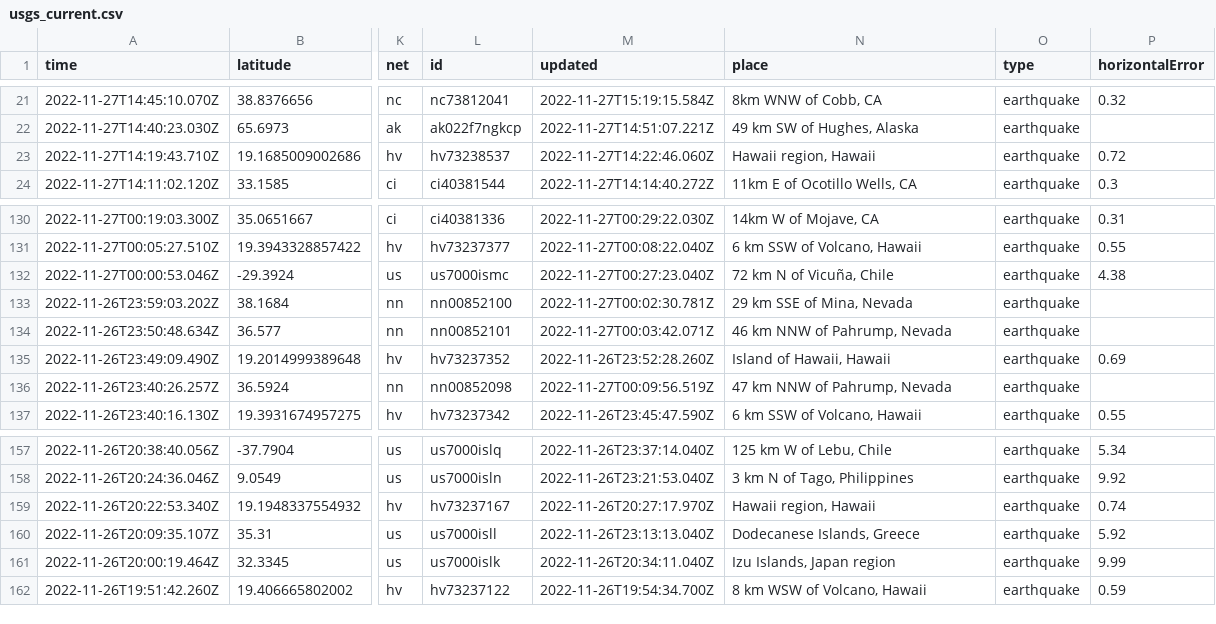
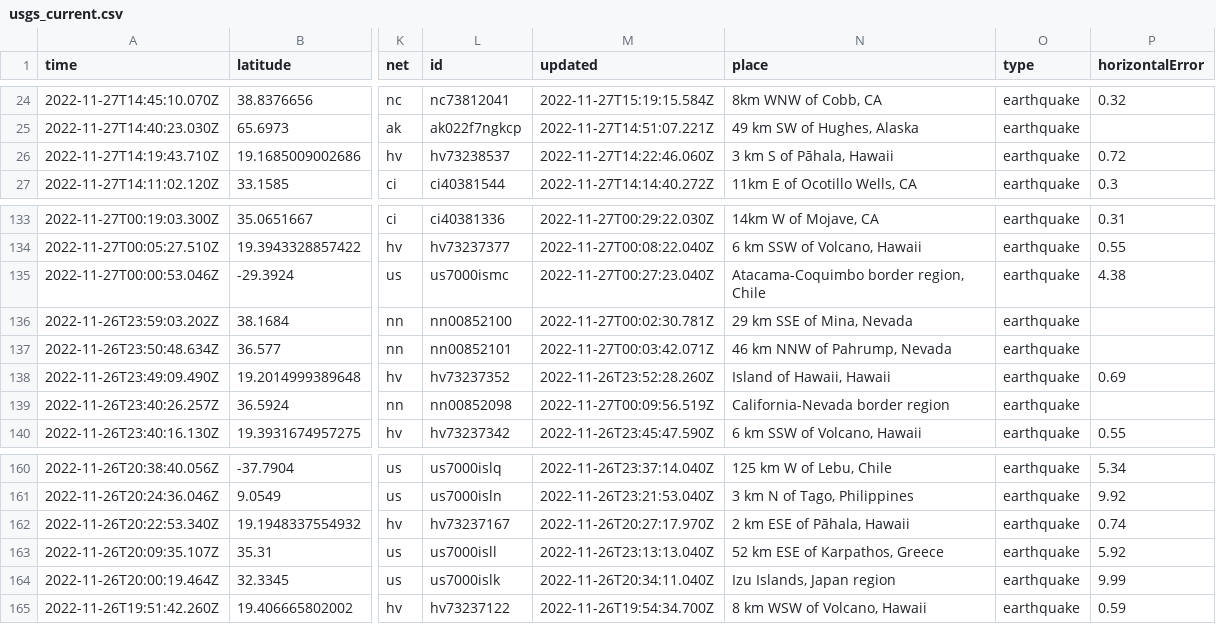
Before and after one commit to katielicari/nicar22-github-action, a CSV file: usgs_current.csv, drawn as a sheet; only a part is shown, gaps mark what is left out; addresses are those after the commit; the diff covers the shown part only; the diff names each change by its address in the sheet, - before the commit and + after, or states it on an @@ line.

```diff
--- a/usgs_current.csv
+++ b/usgs_current.csv
-N26 (place): Hawaii region, Hawaii
+N26 (place): 3 km S of Pāhala, Hawaii
-N135 (place): 72 km N of Vicuña, Chile
+N135 (place): Atacama-Coquimbo border region, Chile
-N139 (place): 47 km NNW of Pahrump, Nevada
+N139 (place): California-Nevada border region
-N162 (place): Hawaii region, Hawaii
+N162 (place): 2 km ESE of Pāhala, Hawaii
-N163 (place): Dodecanese Islands, Greece
+N163 (place): 52 km ESE of Karpathos, Greece
```
Also changed, not shown: 3 added rows, 1 removed row and 29 edited cells elsewhere in this file.
